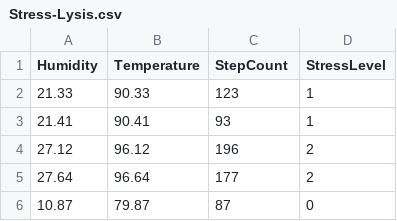
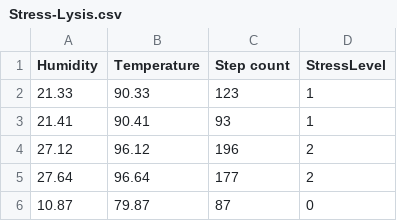
Before and after one commit to anaabdi/kmeans-go, a CSV file: Stress-Lysis.csv, drawn as a sheet; only a part is shown.

```diff
--- a/Stress-Lysis.csv
+++ b/Stress-Lysis.csv
@@ -1,2 +1,2 @@
-Humidity,Temperature,StepCount,StressLevel
+Humidity,Temperature,Step count,StressLevel
 21.33,90.33,123,1
```
Also changed, not shown: 3 other files.
